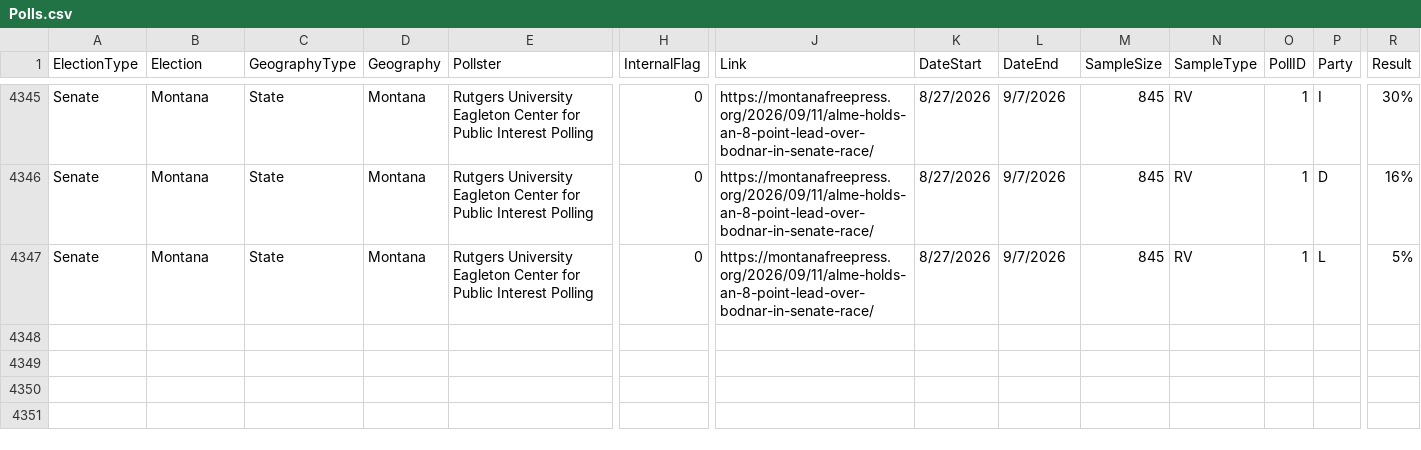
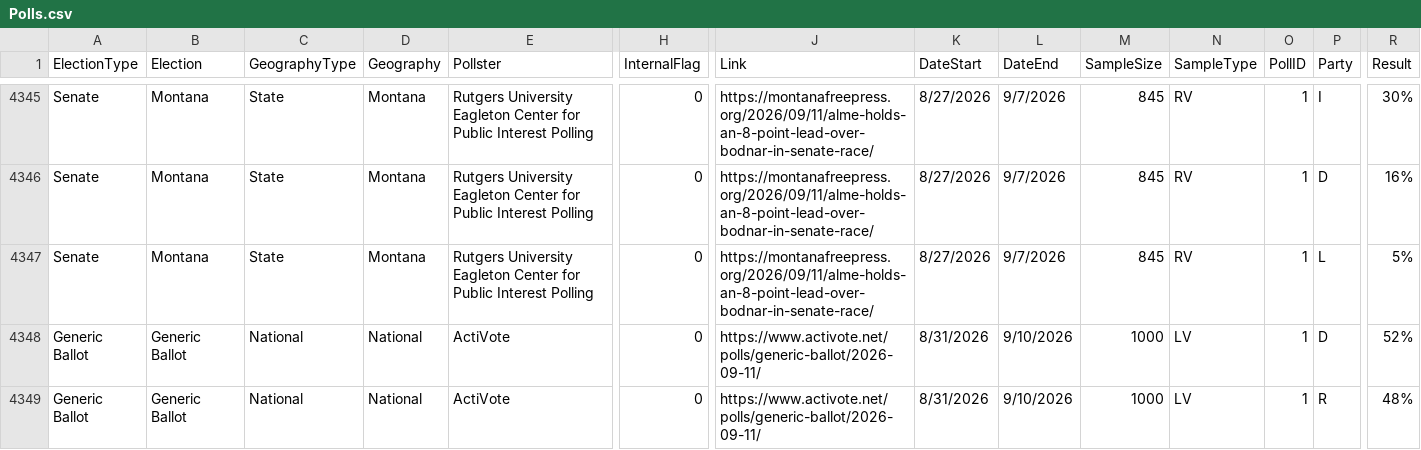
Before and after one commit to jkappelmeier/jkappelmeier.github.io, a CSV file: Data/Polls.csv, drawn as a sheet; only a part is shown, gaps mark what is left out; rows hold the shown columns only; the diff names each change by its address in the sheet, - before the commit and + after, or states it on an @@ line.

Commit message:
Update Data/Polls.csv from MATLAB

```diff
--- a/Data/Polls.csv
+++ b/Data/Polls.csv
+row 4348: Generic Ballot | Generic Ballot | National | National | ActiVote | 0 | https://www.activote.net/polls/generic-ballot/2026-09-11/ | 8/31/2026 | 9/10/2026 | 1000 | LV | 1 | D | 52%
+row 4349: Generic Ballot | Generic Ballot | National | National | ActiVote | 0 | https://www.activote.net/polls/generic-ballot/2026-09-11/ | 8/31/2026 | 9/10/2026 | 1000 | LV | 1 | R | 48%
```
